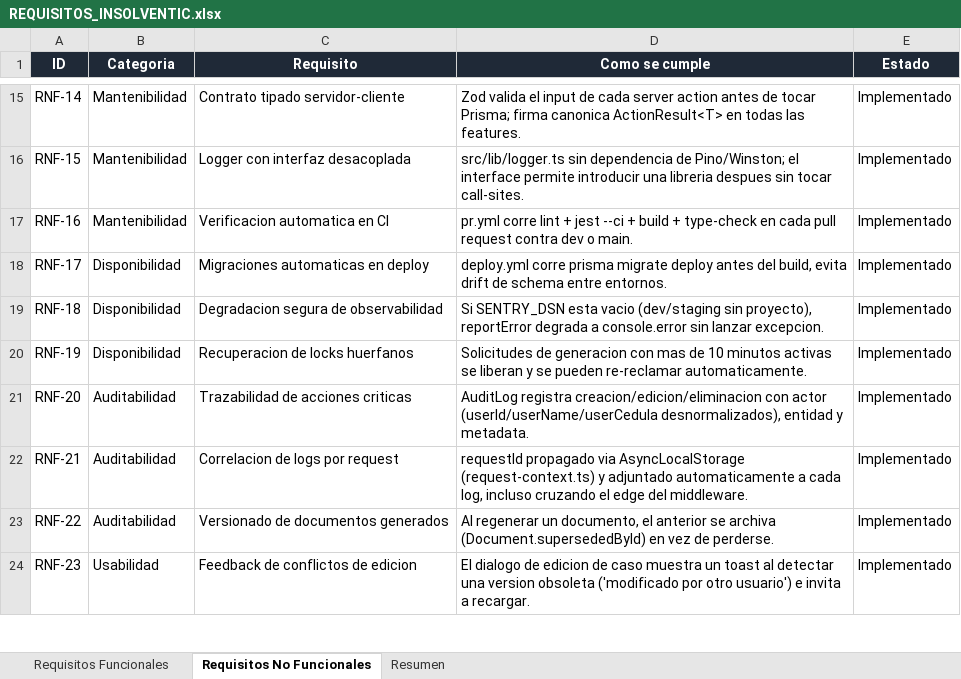
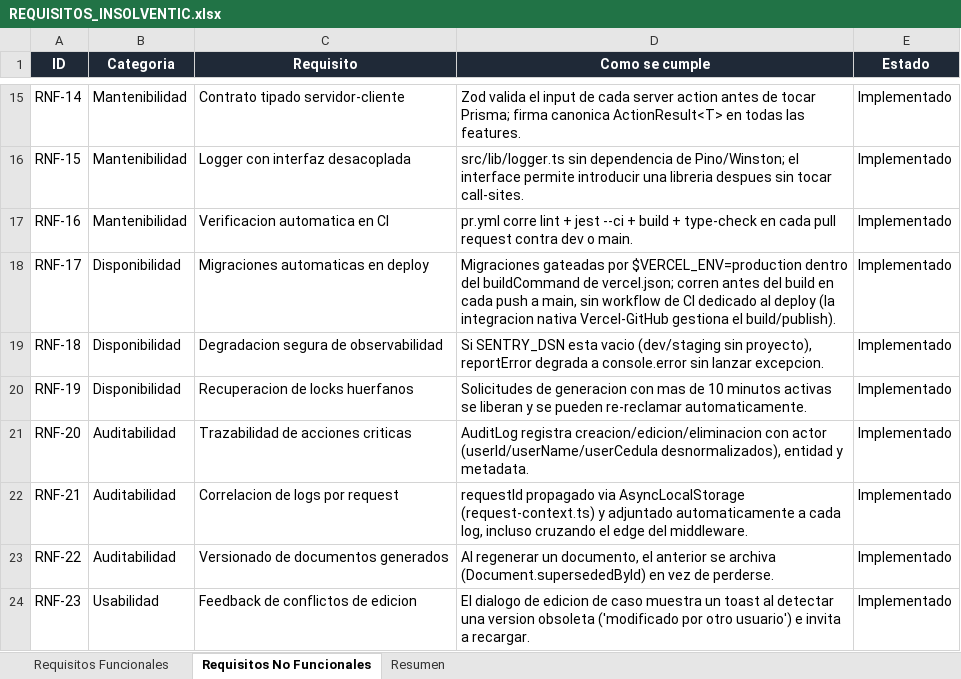
Before and after one commit to insolventic/insolventic, an Excel workbook: docs/REQUISITOS_INSOLVENTIC.xlsx, sheet Requisitos No Funcionales, drawn as a sheet; only a part is shown, gaps mark what is left out; values as stored, in another font and other column widths than the file's, no borders; the diff names each change by its address in the sheet, - before the commit and + after, or states it on an @@ line.

Commit message:
docs: corregir referencia a deploy.yml obsoleto en requisitos no funcionales
RNF-17 describia el workflow de deploy que se elimino en la Sesion 3
(integracion nativa Vercel-GitHub). Actualizado para reflejar el gateo
de migraciones por $VERCEL_ENV=production en el buildCommand de
vercel.json. Se actualiza tambien la fecha del documento.

```diff
--- a/docs/REQUISITOS_INSOLVENTIC.xlsx (sheet Requisitos No Funcionales)
+++ b/docs/REQUISITOS_INSOLVENTIC.xlsx (sheet Requisitos No Funcionales)
-D18 (Como se cumple): deploy.yml corre prisma migrate deploy antes del build, evita drift de schema entre entornos.
+D18 (Como se cumple): Migraciones gateadas por $VERCEL_ENV=production dentro del buildCommand de vercel.json; corren antes del build en cada push a main, sin workflow de CI dedicado al deploy (la integracion nativa Vercel-GitHub gestiona el build/publish).
```
Also changed, not shown: sheet Resumen.
